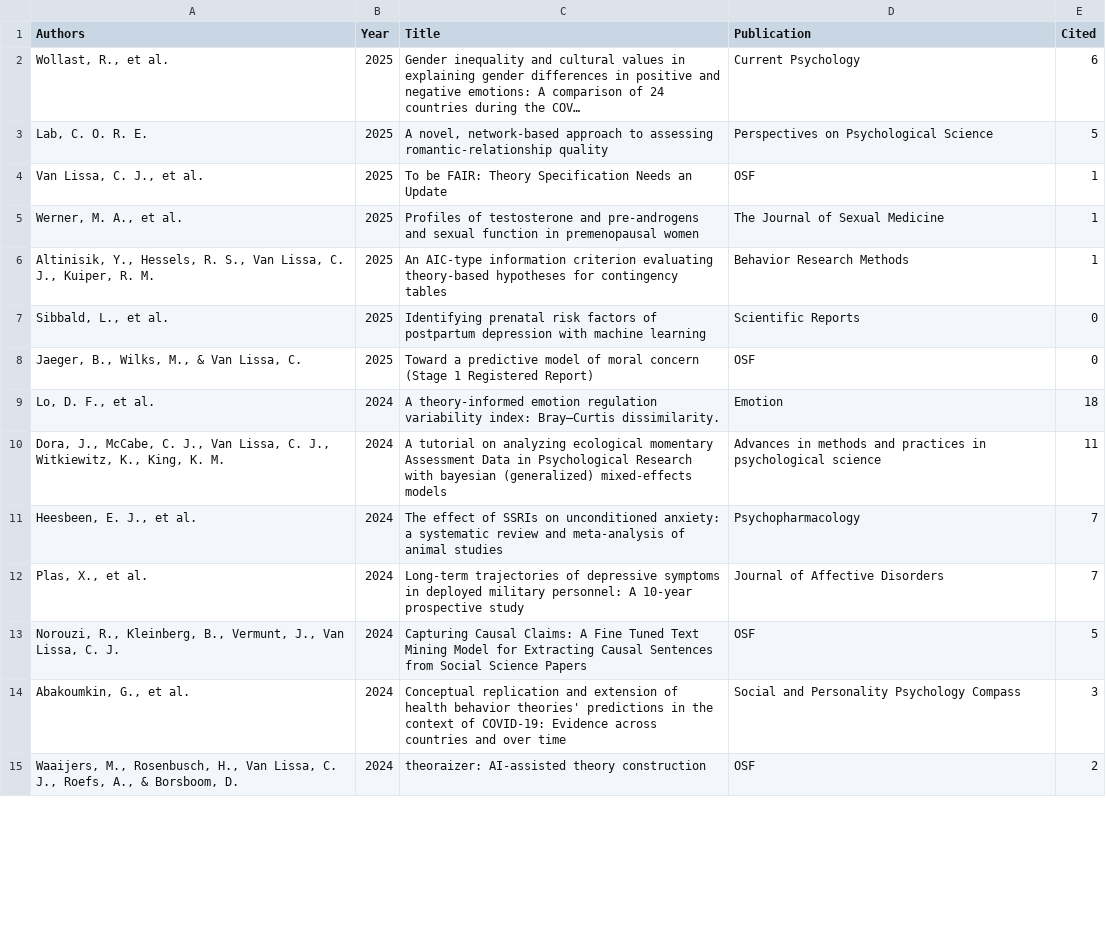
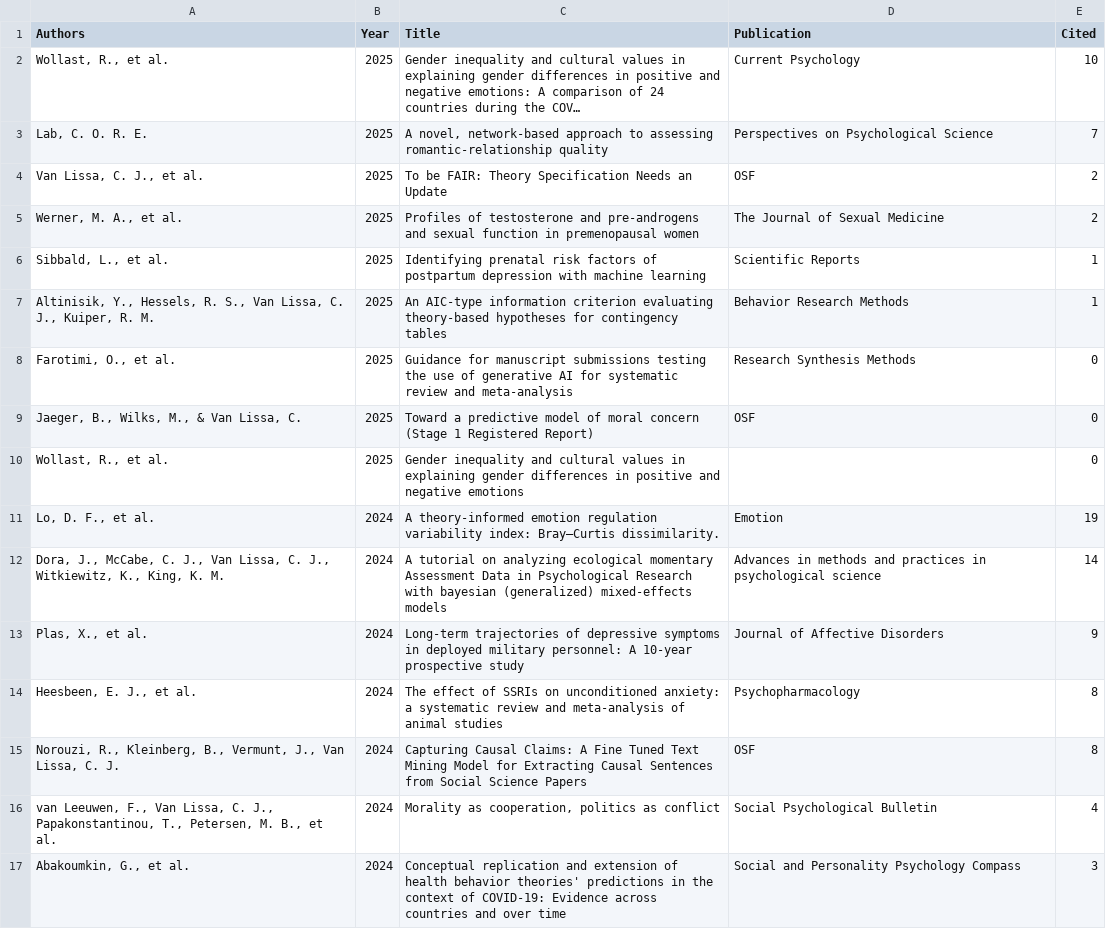
Before and after one commit to cjvanlissa/resume, a CSV file: My publications.csv, drawn as a sheet; only a part is shown; the shorter side is filled out with more unchanged rows; the diff covers the shown part only.

```diff
--- a/My publications.csv
+++ b/My publications.csv
@@ -1,14 +1,17 @@
 "Authors","Year","Title","Publication","Cited"
-"Wollast, R., et al.","2025","Gender inequality and cultural values in explaining gender differences in positive and negative emotions: A comparison of 24 countries during the COV…","Current Psychology",6
-"Lab, C. O. R. E.","2025","A novel, network-based approach to assessing romantic-relationship quality","Perspectives on Psychological Science",5
-"Van Lissa, C. J., et al.","2025","To be FAIR: Theory Specification Needs an Update","OSF",1
-"Werner, M. A., et al.","2025","Profiles of testosterone and pre-androgens and sexual function in premenopausal women","The Journal of Sexual Medicine",1
+"Wollast, R., et al.","2025","Gender inequality and cultural values in explaining gender differences in positive and negative emotions: A comparison of 24 countries during the COV…","Current Psychology",10
+"Lab, C. O. R. E.","2025","A novel, network-based approach to assessing romantic-relationship quality","Perspectives on Psychological Science",7
+"Van Lissa, C. J., et al.","2025","To be FAIR: Theory Specification Needs an Update","OSF",2
+"Werner, M. A., et al.","2025","Profiles of testosterone and pre-androgens and sexual function in premenopausal women","The Journal of Sexual Medicine",2
+"Sibbald, L., et al.","2025","Identifying prenatal risk factors of postpartum depression with machine learning","Scientific Reports",1
 "Altinisik, Y., Hessels, R. S., Van Lissa, C. J., Kuiper, R. M.","2025","An AIC-type information criterion evaluating theory-based hypotheses for contingency tables","Behavior Research Methods",1
-"Sibbald, L., et al.","2025","Identifying prenatal risk factors of postpartum depression with machine learning","Scientific Reports",0
+"Farotimi, O., et al.","2025","Guidance for manuscript submissions testing the use of generative AI for systematic review and meta-analysis","Research Synthesis Methods",0
 "Jaeger, B., Wilks, M., & Van Lissa, C.","2025","Toward a predictive model of moral concern (Stage 1 Registered Report)","OSF",0
-"Lo, D. F., et al.","2024","A theory-informed emotion regulation variability index: Bray–Curtis dissimilarity.","Emotion",18
-"Dora, J., McCabe, C. J., Van Lissa, C. J., Witkiewitz, K., King, K. M.","2024","A tutorial on analyzing ecological momentary Assessment Data in Psychological Research with bayesian (generalized) mixed-effects models","Advances in methods and practices in psychological science",11
-"Heesbeen, E. J., et al.","2024","The effect of SSRIs on unconditioned anxiety: a systematic review and meta-analysis of animal studies","Psychopharmacology",7
-"Plas, X., et al.","2024","Long-term trajectories of depressive symptoms in deployed military personnel: A 10-year prospective study","Journal of Affective Disorders",7
-"Norouzi, R., Kleinberg, B., Vermunt, J., Van Lissa, C. J.","2024","Capturing Causal Claims: A Fine Tuned Text Mining Model for Extracting Causal Sentences from Social Science Papers","OSF",5
+"Wollast, R., et al.","2025","Gender inequality and cultural values in explaining gender differences in positive and negative emotions","",0
+"Lo, D. F., et al.","2024","A theory-informed emotion regulation variability index: Bray–Curtis dissimilarity.","Emotion",19
+"Dora, J., McCabe, C. J., Van Lissa, C. J., Witkiewitz, K., King, K. M.","2024","A tutorial on analyzing ecological momentary Assessment Data in Psychological Research with bayesian (generalized) mixed-effects models","Advances in methods and practices in psychological science",14
+"Plas, X., et al.","2024","Long-term trajectories of depressive symptoms in deployed military personnel: A 10-year prospective study","Journal of Affective Disorders",9
+"Heesbeen, E. J., et al.","2024","The effect of SSRIs on unconditioned anxiety: a systematic review and meta-analysis of animal studies","Psychopharmacology",8
+"Norouzi, R., Kleinberg, B., Vermunt, J., Van Lissa, C. J.","2024","Capturing Causal Claims: A Fine Tuned Text Mining Model for Extracting Causal Sentences from Social Science Papers","OSF",8
+"van Leeuwen, F., Van Lissa, C. J., Papakonstantinou, T., Petersen, M. B., et al.","2024","Morality as cooperation, politics as conflict","Social Psychological Bulletin",4
 "Abakoumkin, G., et al.","2024","Conceptual replication and extension of health behavior theories' predictions in the context of COVID‐19: Evidence across countries and over time","Social and Personality Psychology Compass",3
```
Also changed, not shown: 5 added rows, 6 removed rows and 61 edited cells elsewhere in this file, Collaborations.csv, My publications_field.csv, 40 other files.
